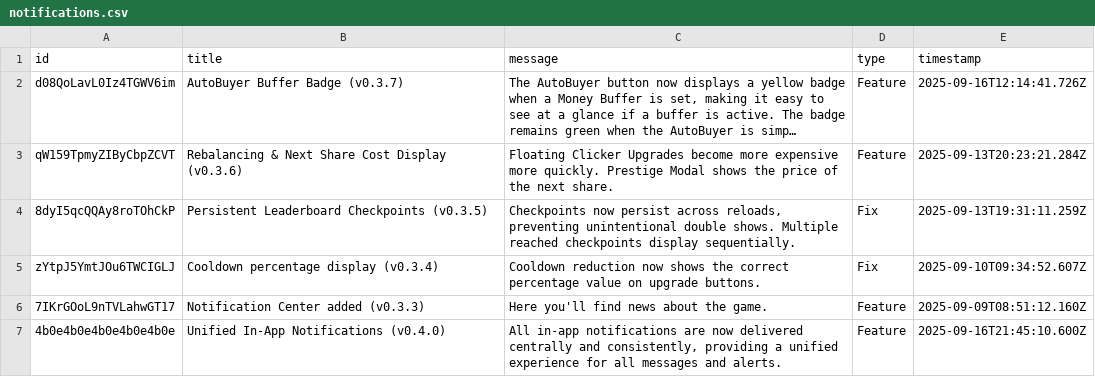
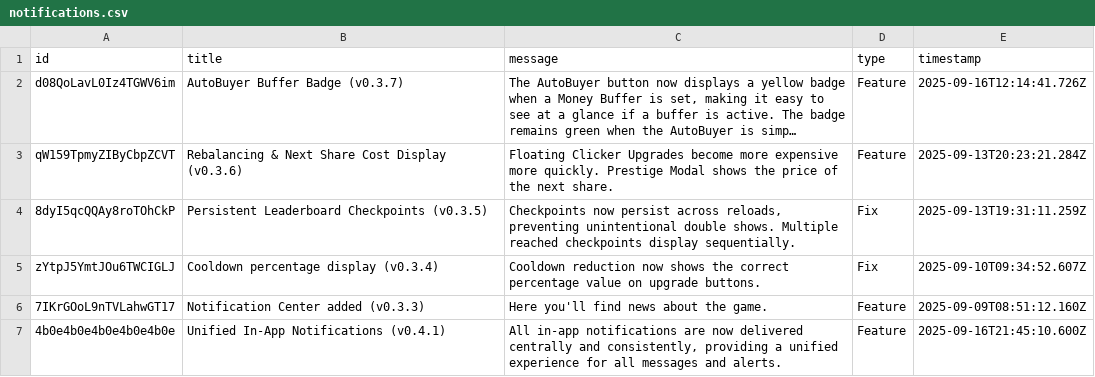
Before and after one commit to philipp-1337/euro-clicker-game, a CSV file: scripts/notifications.csv, drawn as a sheet; long unchanged cells end in ….

```diff
--- a/scripts/notifications.csv
+++ b/scripts/notifications.csv
@@ -6,2 +6,2 @@ zYtpJ5YmtJOu6TWCIGLJ;Cooldown percentage display (v0.3.4);Cooldown reduction now
 7IKrGOoL9nTVLahwGT17;Notification Center added (v0.3.3);Here you'll find news about the game.;Feature;2025-09-09T08:51:12.160Z
-4b0e4b0e4b0e4b0e4b0e;Unified In-App Notifications (v0.4.0);All in-app notifications are now delivered centrally and consistently, providing a unified experience for all messages and alerts.;Feature;2025-09-16T21:45:10.600Z
+4b0e4b0e4b0e4b0e4b0e;Unified In-App Notifications (v0.4.1);All in-app notifications are now delivered centrally and consistently, providing a unified experience for all messages and alerts.;Feature;2025-09-16T21:45:10.600Z
```
Also changed, not shown: 4 other files.
